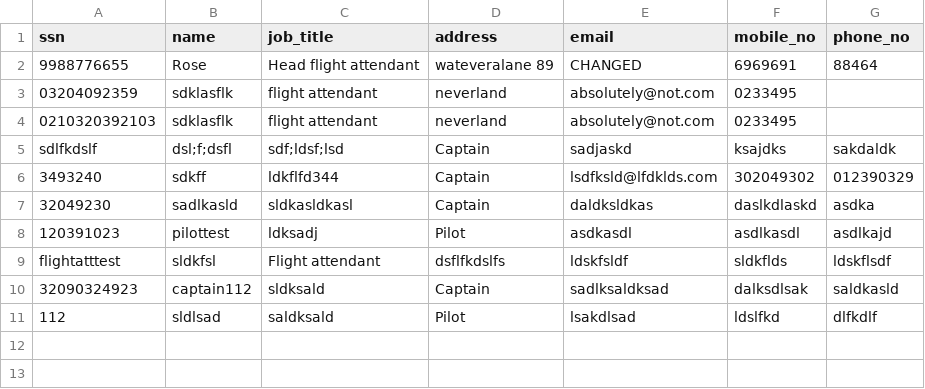
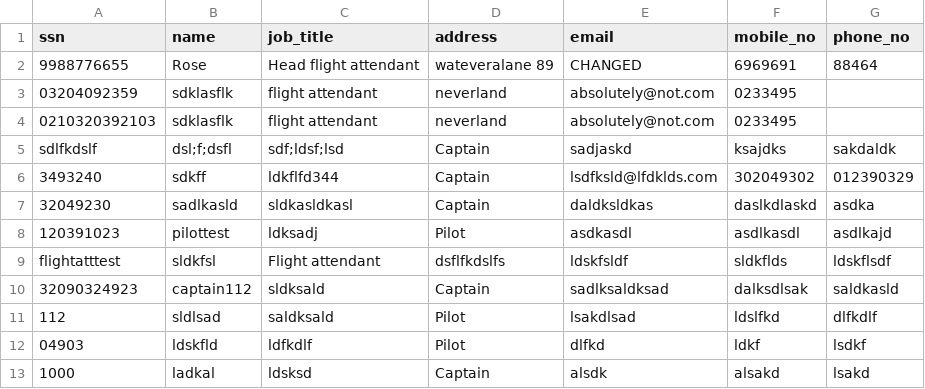
Before and after one commit to baldvinl/Verklegt_1_H46, a CSV file: project/files/flight_attendants.csv, drawn as a sheet.

```diff
--- a/project/files/flight_attendants.csv
+++ b/project/files/flight_attendants.csv
@@ -11 +11,3 @@ flightatttest,sldkfsl,Flight attendant,dsflfkdslfs,ldskfsldf,sldkflds,ldskflsdf
 112,sldlsad,saldksald,Pilot,lsakdlsad,ldslfkd,dlfkdlf
+04903,ldskfld,ldfkdlf,Pilot,dlfkd,ldkf,lsdkf
+1000,ladkal,ldsksd,Captain,alsdk,alsakd,lsakd
```
Also changed, not shown: project/files/pilots.csv, 5 other files.
